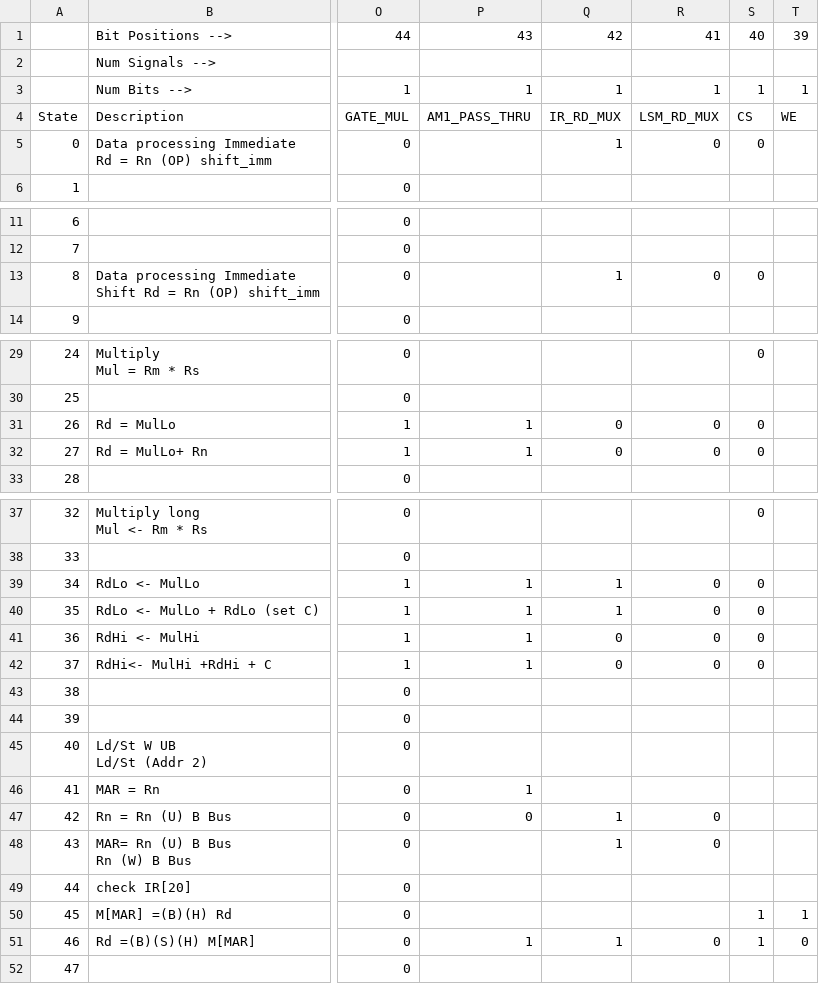
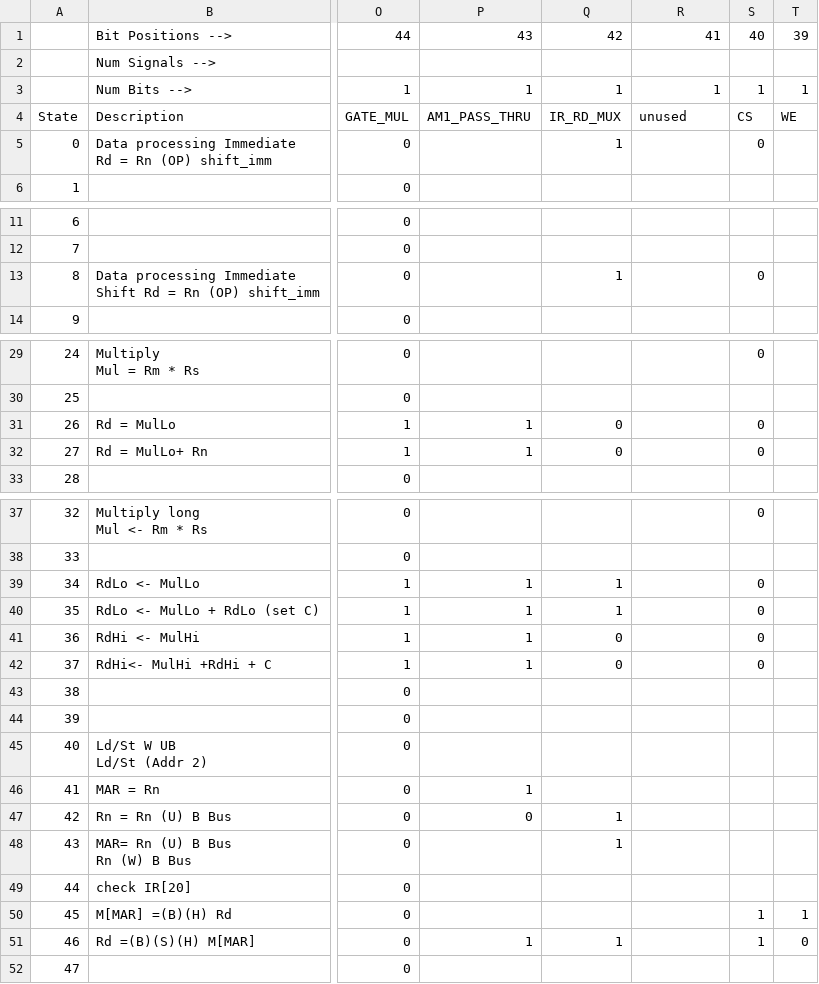
Before and after one commit to cairhart/Verilog-ARMv4, a CSV file: states.csv, drawn as a sheet; only a part is shown, gaps mark what is left out; the diff covers the shown part only; the diff names each change by its address in the sheet, - before the commit and + after, or states it on an @@ line.

```diff
--- a/states.csv
+++ b/states.csv
-R4: LSM_RD_MUX
+R4: unused
-R5: 0
+R5: (empty)
-R13: 0
+R13: (empty)
-R31:R32: 0
+R31:R32: (empty)
-R39:R42: 0
+R39:R42: (empty)
-R47:R48: 0
+R47:R48: (empty)
-R51: 0
+R51: (empty)
```
Also changed, not shown: 2 edited cells elsewhere in this file, 2 other files.
